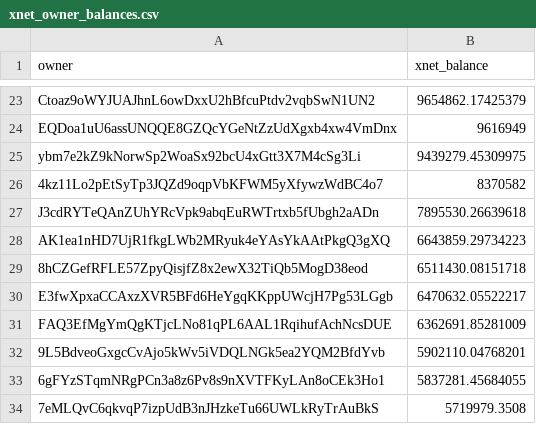
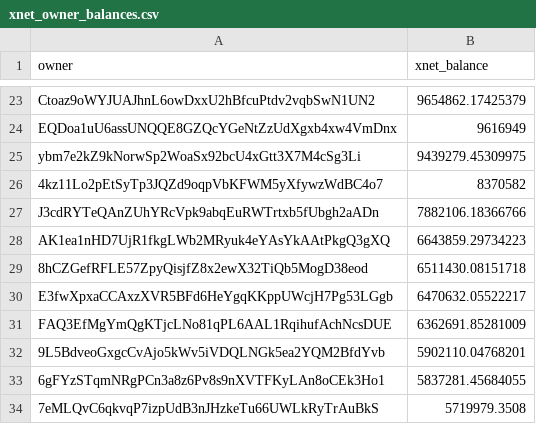
Before and after one commit to xnet-community-data/xnet-data-integration, a CSV file: data/derived/xnet_owner_balances.csv, drawn as a sheet; only a part is shown, gaps mark what is left out; the diff covers the shown part only.

```diff
--- a/data/derived/xnet_owner_balances.csv
+++ b/data/derived/xnet_owner_balances.csv
@@ -26,3 +26,3 @@ ybm7e2kZ9kNorwSp2WoaSx92bcU4xGtt3X7M4cSg3Li,9439279.45309975
 4kz11Lo2pEtSyTp3JQZd9oqpVbKFWM5yXfywzWdBC4o7,8370582
-J3cdRYTeQAnZUhYRcVpk9abqEuRWTrtxb5fUbgh2aADn,7895530.26639618
+J3cdRYTeQAnZUhYRcVpk9abqEuRWTrtxb5fUbgh2aADn,7882106.18366766
 AK1ea1nHD7UjR1fkgLWb2MRyuk4eYAsYkAAtPkgQ3gXQ,6643859.29734223
```
Also changed, not shown: 4 added rows and 4 removed rows elsewhere in this file, data/xnet_supply_daily.csv, 19 other files.
